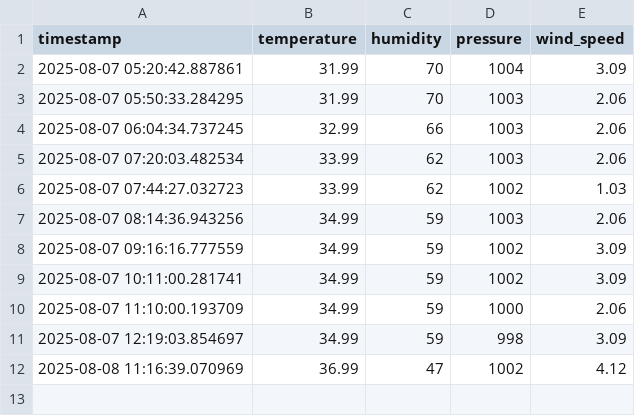
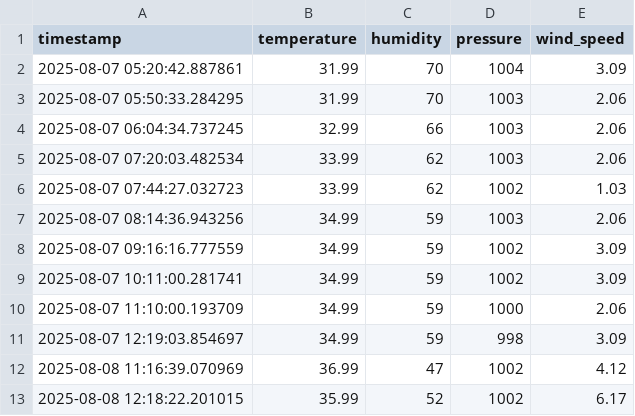
Before and after one commit to zunairakhan123/Pearls_AQI_Prediction, a CSV file: data/raw/weather_data_live.csv, drawn as a sheet; the diff names each change by its address in the sheet, - before the commit and + after, or states it on an @@ line.

```diff
--- a/data/raw/weather_data_live.csv
+++ b/data/raw/weather_data_live.csv
+row 13: 2025-08-08 12:18:22.201015 | 35.99 | 52 | 1002 | 6.17
```
Also changed, not shown: data/raw/aqi_data_live.csv, 1 other file.
